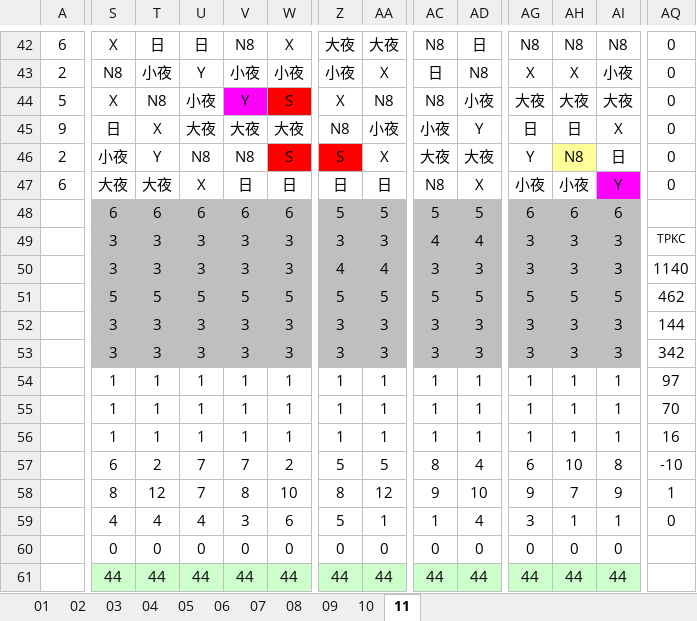
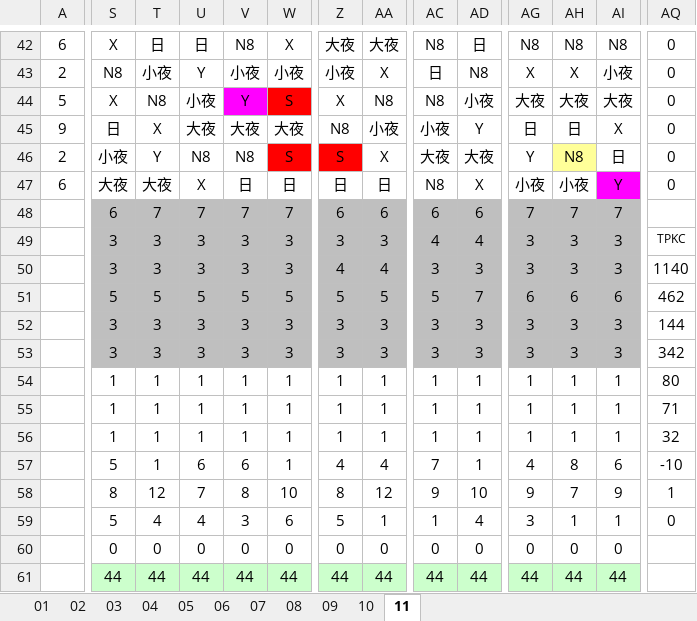
Before and after one commit to JasonHsuFet/Working_Shift, an Excel workbook: data/All_2026.xlsx, sheet 11, drawn as a sheet; only a part is shown, gaps mark what is left out; values as stored, in another font and other column widths than the file's, no borders; conditional formats not drawn; the diff covers the shown part only; the diff names each change by its address in the sheet, - before the commit and + after, or states it on an @@ line.

Commit message:
Add files via upload

```diff
--- a/data/All_2026.xlsx (sheet 11)
+++ b/data/All_2026.xlsx (sheet 11)
-T48: 6
+T48: 7
-U48: 6
+U48: 7
-V48: 6
+V48: 7
-W48: 6
+W48: 7
-Z48: 5
+Z48: 6
-AA48: 5
+AA48: 6
-AC48: 5
+AC48: 6
-AD48: 5
+AD48: 6
-AG48: 6
+AG48: 7
-AH48: 6
+AH48: 7
-AI48: 6
+AI48: 7
-AD51: 5
+AD51: 7
-AG51: 5
+AG51: 6
-AH51: 5
+AH51: 6
-AI51: 5
+AI51: 6
-AQ54: 97
+AQ54: 80
-AQ55: 70
+AQ55: 71
-AQ56: 16
+AQ56: 32
-S57: 6
+S57: 5
-T57: 2
+T57: 1
-U57: 7
+U57: 6
-V57: 7
+V57: 6
-W57: 2
+W57: 1
-Z57: 5
+Z57: 4
-AA57: 5
+AA57: 4
-AC57: 8
+AC57: 7
-AD57: 4
+AD57: 1
-AG57: 6
+AG57: 4
-AH57: 10
+AH57: 8
-AI57: 8
+AI57: 6
-S59: 4
+S59: 5
```
Also changed, not shown: 39 edited cells and cell formats elsewhere in this sheet.
